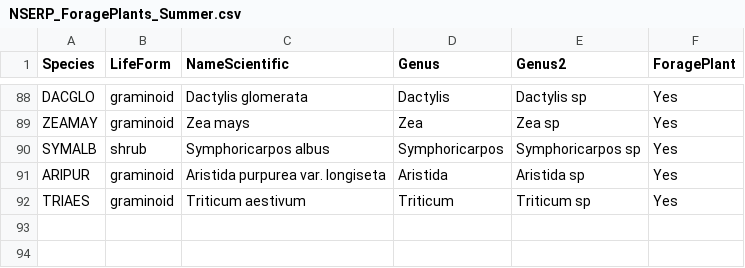
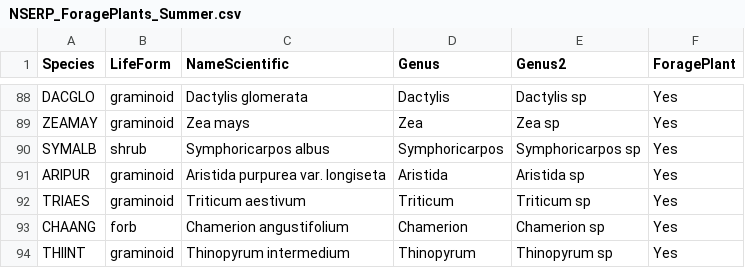
Before and after one commit to kjbark3r/Vegetation, a CSV file: NSERP_ForagePlants_Summer.csv, drawn as a sheet; only a part is shown, gaps mark what is left out; the diff names each change by its address in the sheet, - before the commit and + after, or states it on an @@ line.

Commit message:
Incl'd 95.x% cumave in forage definition (added fireweed and wheatgrass). Added NSERP summer-specific DE summaries.

```diff
--- a/NSERP_ForagePlants_Summer.csv
+++ b/NSERP_ForagePlants_Summer.csv
+row 93: CHAANG | forb | Chamerion angustifolium | Chamerion | Chamerion sp | Yes
+row 94: THIINT | graminoid | Thinopyrum intermedium | Thinopyrum | Thinopyrum sp | Yes
```
Also changed, not shown: de-plot-allvisits.csv, de-plot-summeronly.csv, 6 other files.
